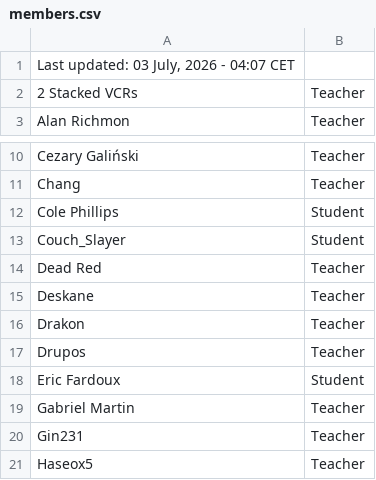
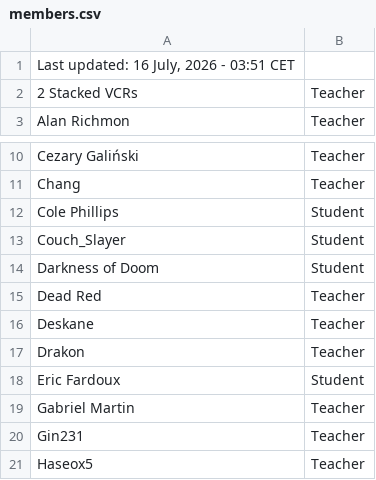
Before and after one commit to SuIT-pub/Mind-the-School, a CSV file: game/members.csv, drawn as a sheet; only a part is shown, gaps mark what is left out.

Commit message:
BOT:Updated members.csv

```diff
--- a/game/members.csv
+++ b/game/members.csv
@@ -1,2 +1,2 @@
-Last updated: 03 July, 2026 - 04:07 CET
+Last updated: 16 July, 2026 - 03:51 CET
 2 Stacked VCRs;Teacher
@@ -13,2 +13,3 @@ Cole Phillips;Student
 Couch_Slayer;Student
+Darkness of Doom;Student
 Dead Red;Teacher
@@ -16,3 +17,2 @@ Deskane;Teacher
 Drakon;Teacher
-Drupos;Teacher
 Eric Fardoux;Student
```
